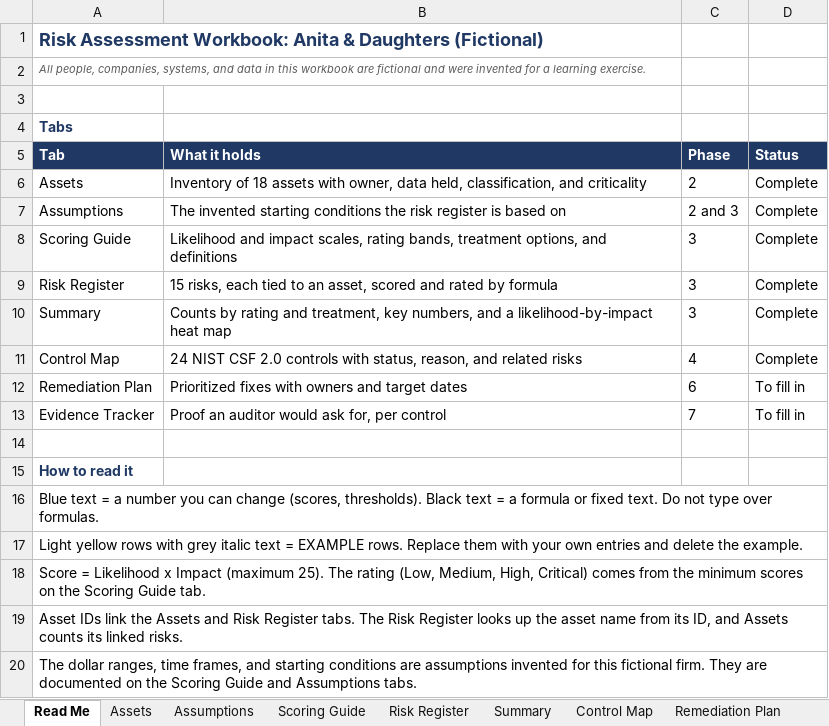
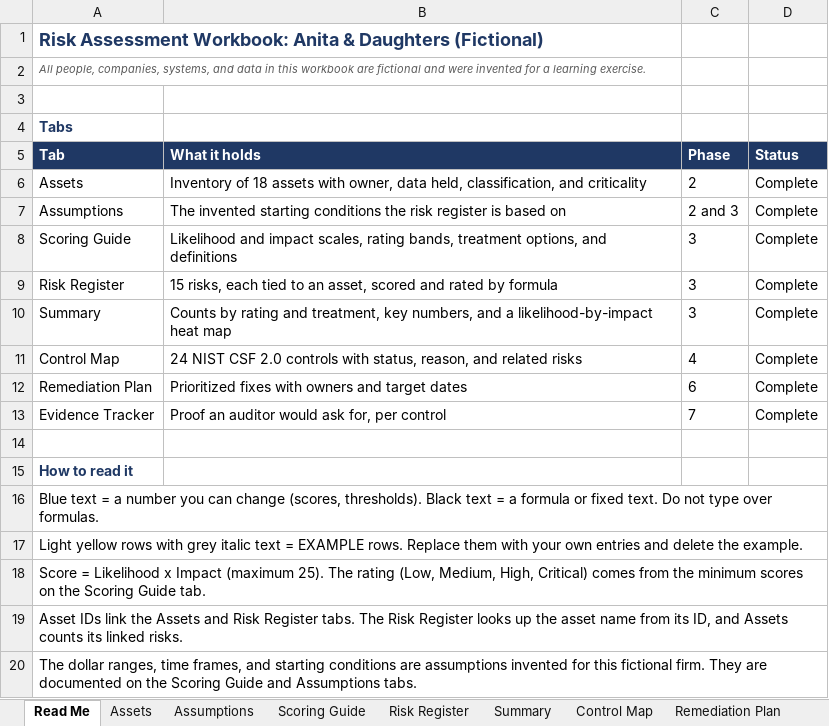
Before and after one commit to aaeshatobias/grc-risk-assessment-lab, an Excel workbook: docs/risk-assessment.xlsx, sheet Read Me, drawn as a sheet; values as stored, in another font and other column widths than the file's, no borders; the diff names each change by its address in the sheet, - before the commit and + after, or states it on an @@ line.

```diff
--- a/docs/risk-assessment.xlsx (sheet Read Me)
+++ b/docs/risk-assessment.xlsx (sheet Read Me)
-D12:D13 (Status): To fill in
+D12:D13 (Status): Complete
```
Also changed, not shown: sheet Evidence Tracker, sheet Remediation Plan, charts or pictures.
